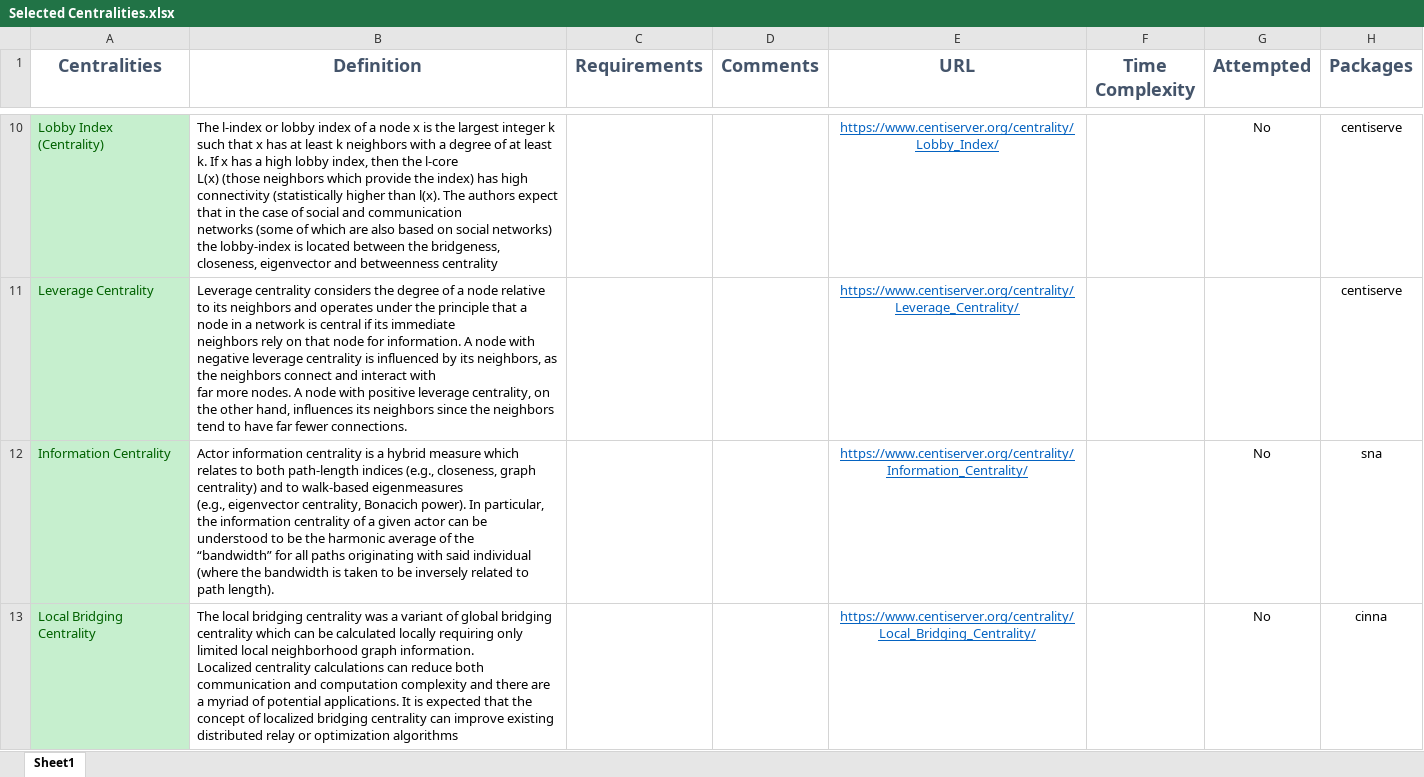
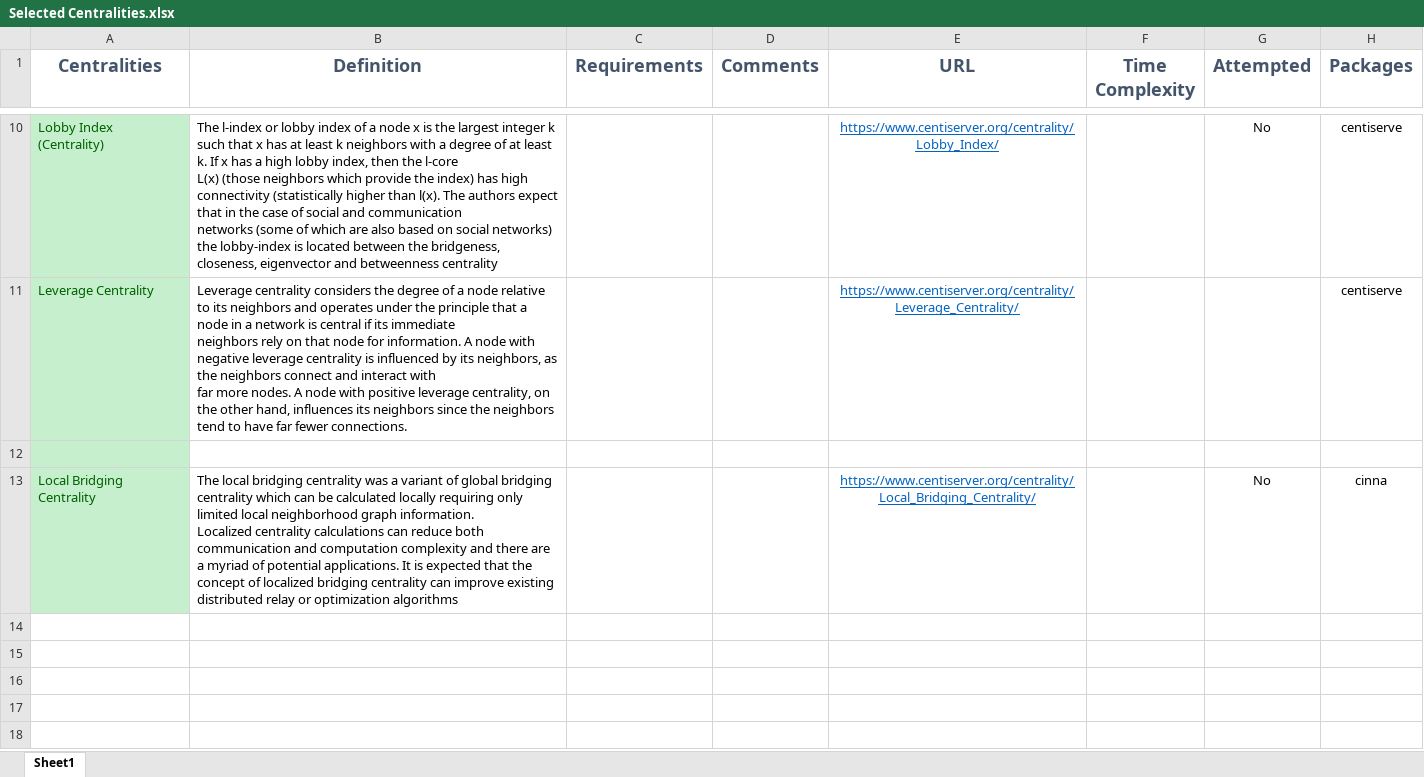
Before and after one commit to mandelbrot-walker/Unsupervised-Anamoly-Detection, an Excel workbook: Lit review and decisions/Selected Centralities.xlsx, sheet Sheet1, drawn as a sheet; only a part is shown, gaps mark what is left out; values as stored, in another font and other column widths than the file's, no borders; ↵ is a line break in a cell; the diff names each change by its address in the sheet, - before the commit and + after, or states it on an @@ line.

```diff
--- a/Lit review and decisions/Selected Centralities.xlsx (sheet Sheet1)
+++ b/Lit review and decisions/Selected Centralities.xlsx (sheet Sheet1)
-row 12: Information Centrality | Actor information centrality is a hybrid measure which relates to both path-length indices (e.g., closeness, graph centrality) and to walk-based eigenmeasures ↵ (e.g., eigenvector centrality, Bonacich power). In particular, the information centrality of a given actor can be understood to be the harmonic average of the ↵ “bandwidth” for all paths originating with said individual (where the bandwidth is taken to be inversely related to path length). |  |  | https://www.centiserver.org/centrality/Information_Centrality/ |  | No | sna
+row 12: (empty)
```
Also changed, not shown: 8 other files.
